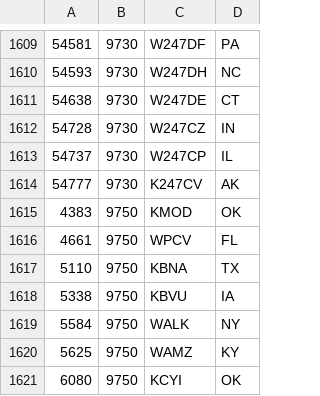
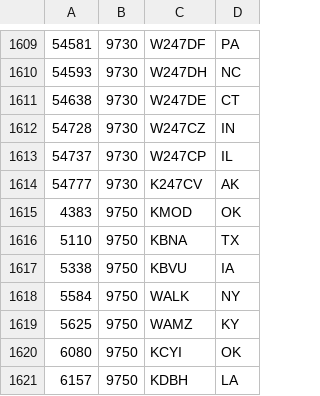
Before and after one commit to PE5PVB/TEF6686_ESP32, a CSV file: data/USA_96-98.csv, drawn as a sheet; only a part is shown, gaps mark what is left out; the shorter side is filled out with more unchanged rows.

Commit message:
Removed old WPCV PI code

```diff
--- a/data/USA_96-98.csv
+++ b/data/USA_96-98.csv
@@ -1615,3 +1615,2 @@
 4383;9750;KMOD;OK
-4661;9750;WPCV;FL
 5110;9750;KBNA;TX
```
